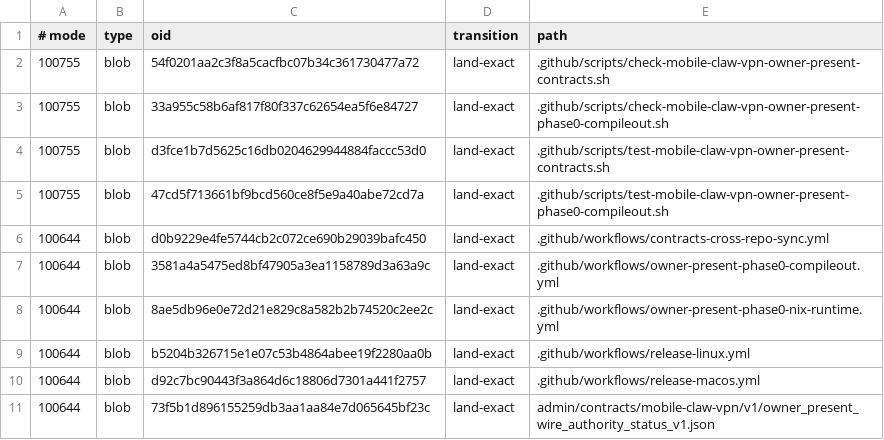
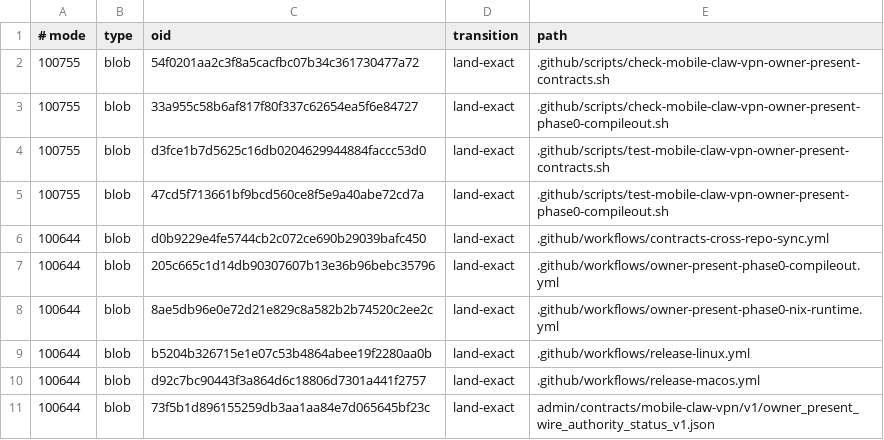
Before and after one commit to soyeht/theyos, a TSV file: .github/owner-present-phase0-protected-objects-v1.tsv, drawn as a sheet; only a part is shown.

Commit message:
Repin structural workflow timeout

```diff
--- a/.github/owner-present-phase0-protected-objects-v1.tsv
+++ b/.github/owner-present-phase0-protected-objects-v1.tsv
@@ -6,3 +6,3 @@
 100644	blob	d0b9229e4fe5744cb2c072ce690b29039bafc450	land-exact	.github/workflows/contracts-cross-repo-sync.yml
-100644	blob	3581a4a5475ed8bf47905a3ea1158789d3a63a9c	land-exact	.github/workflows/owner-present-phase0-compileout.yml
+100644	blob	205c665c1d14db90307607b13e36b96bebc35796	land-exact	.github/workflows/owner-present-phase0-compileout.yml
 100644	blob	8ae5db96e0e72d21e829c8a582b2b74520c2ee2c	land-exact	.github/workflows/owner-present-phase0-nix-runtime.yml
```
